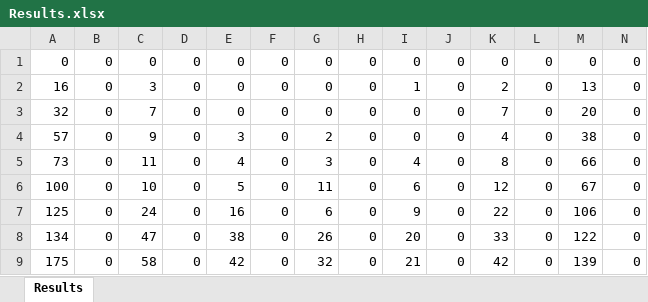
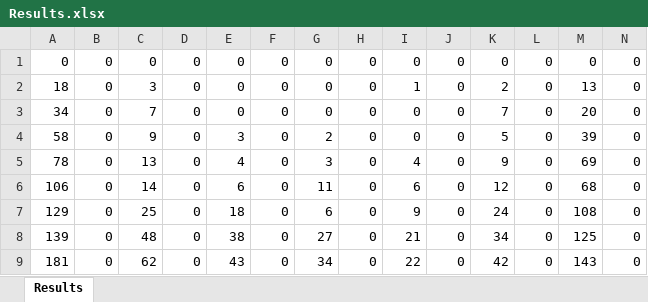
Before and after one commit to ThanosTsiamis/ExaminationsGame, an Excel workbook: Results.xlsx, sheet Results, drawn as a sheet; only a part is shown; values as stored, in another font and other column widths than the file's, no borders; the diff covers the shown part only; the diff names each change by its address in the sheet, - before the commit and + after, or states it on an @@ line.

Commit message:
More data

```diff
--- a/Results.xlsx (sheet Results)
+++ b/Results.xlsx (sheet Results)
-A2: 16
+A2: 18
-A3: 32
+A3: 34
-A4: 57
+A4: 58
-K4: 4
+K4: 5
-M4: 38
+M4: 39
-A5: 73
+A5: 78
-C5: 11
+C5: 13
-K5: 8
+K5: 9
-M5: 66
+M5: 69
-A6: 100
+A6: 106
-C6: 10
+C6: 14
-E6: 5
+E6: 6
-M6: 67
+M6: 68
-A7: 125
+A7: 129
-C7: 24
+C7: 25
-E7: 16
+E7: 18
-K7: 22
+K7: 24
-M7: 106
+M7: 108
-A8: 134
+A8: 139
-C8: 47
+C8: 48
-G8: 26
+G8: 27
-I8: 20
+I8: 21
-K8: 33
+K8: 34
-M8: 122
+M8: 125
-A9: 175
+A9: 181
-C9: 58
+C9: 62
-E9: 42
+E9: 43
-G9: 32
+G9: 34
-I9: 21
+I9: 22
-M9: 139
+M9: 143
```
Also changed, not shown: 9 added rows, 9 removed rows and 206 edited cells elsewhere in this sheet.
